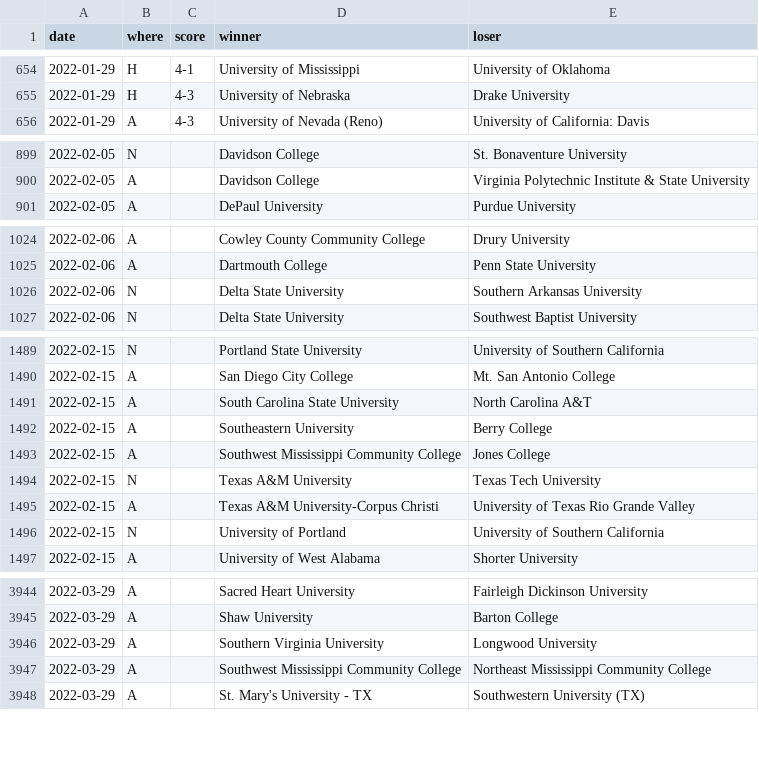
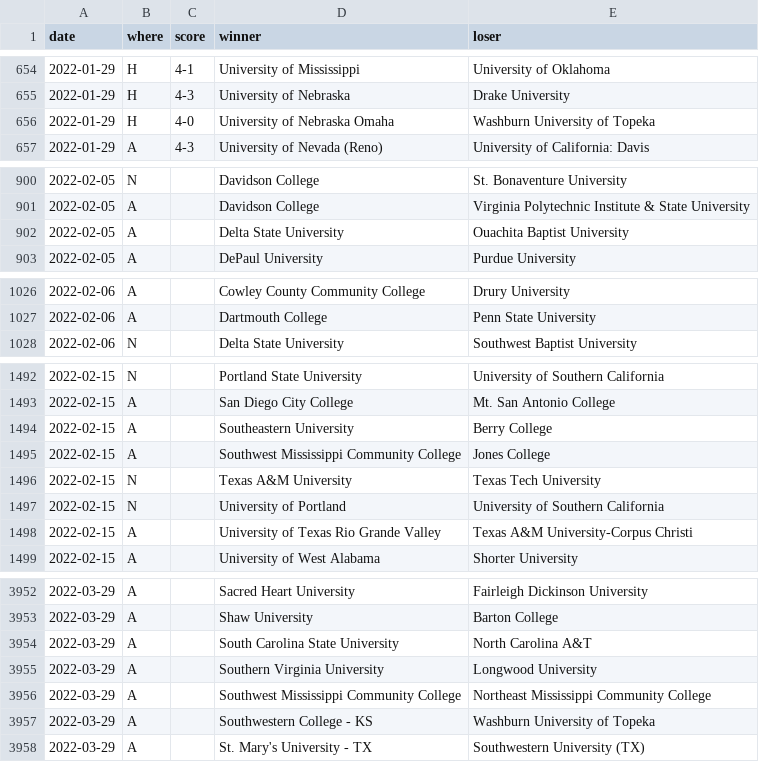
Before and after one commit to TennisOpenData/college-tennis-massey, a TSV file: 2021-22_men_results.tsv, drawn as a sheet; only a part is shown, gaps mark what is left out; removed rows and columns are numbered as before the commit, all else as after; the diff covers the shown part only; the diff names each change by its address in the sheet, - before the commit and + after, or states it on an @@ line.

```diff
--- a/2021-22_men_results.tsv
+++ b/2021-22_men_results.tsv
+row 656: 2022-01-29 | H | 4-0 | University of Nebraska Omaha | Washburn University of Topeka
+row 902: 2022-02-05 | A |  | Delta State University | Ouachita Baptist University
-row 1026: 2022-02-06 | N |  | Delta State University | Southern Arkansas University
-row 1491: 2022-02-15 | A |  | South Carolina State University | North Carolina A&T
-row 1495: 2022-02-15 | A |  | Texas A&M University-Corpus Christi | University of Texas Rio Grande Valley
+row 1498: 2022-02-15 | A |  | University of Texas Rio Grande Valley | Texas A&M University-Corpus Christi
+row 3954: 2022-03-29 | A |  | South Carolina State University | North Carolina A&T
+row 3957: 2022-03-29 | A |  | Southwestern College - KS | Washburn University of Topeka
```
Also changed, not shown: 17 added rows, 1 removed row and 1 edited cell elsewhere in this file, 2021-22_women_results.tsv.
